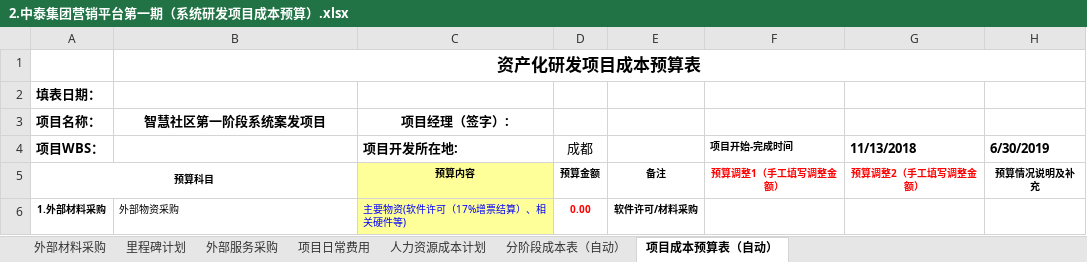
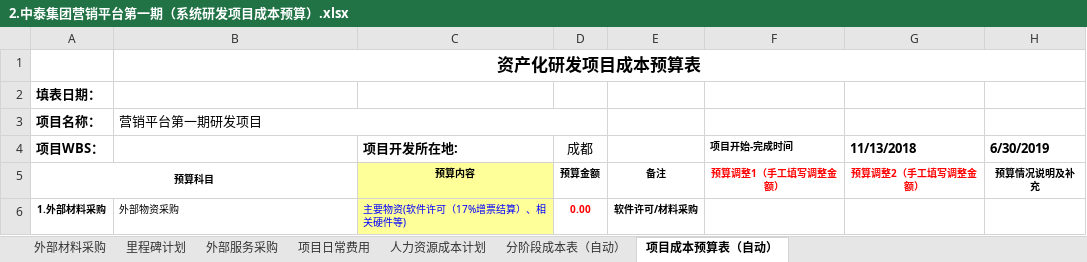
Before and after one commit to yangxq5858/zthx_ocss, an Excel workbook: 4.立项资料/2.中泰集团营销平台第一期（系统研发项目成本预算）.xlsx, sheet 项目成本预算表（自动）, drawn as a sheet; only a part is shown; values as stored, in another font and other column widths than the file's, no borders; the diff names each change by its address in the sheet, - before the commit and + after, or states it on an @@ line.

```diff
--- a/4.立项资料/2.中泰集团营销平台第一期（系统研发项目成本预算）.xlsx (sheet 项目成本预算表（自动）)
+++ b/4.立项资料/2.中泰集团营销平台第一期（系统研发项目成本预算）.xlsx (sheet 项目成本预算表（自动）)
-B3: 智慧社区第一阶段系统案发项目
+B3: 营销平台第一期研发项目
@@ B3 bold: on → off, alignment: center → left @@
+B3:D3 merged
-C3 (项目开发所在地:): 项目经理（签字）:
+C3 (项目开发所在地:): (empty)
```
Also changed, not shown: sheet 里程碑计划, sheet 分阶段成本表（自动）, 2 other files.
